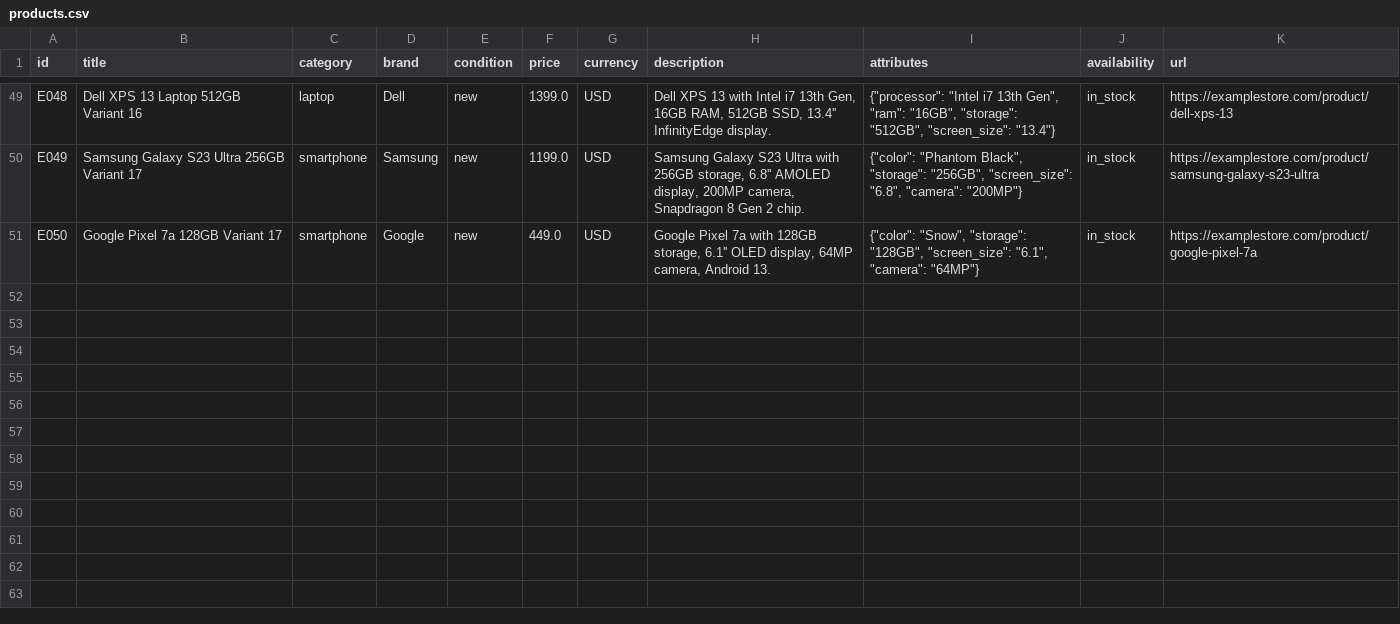
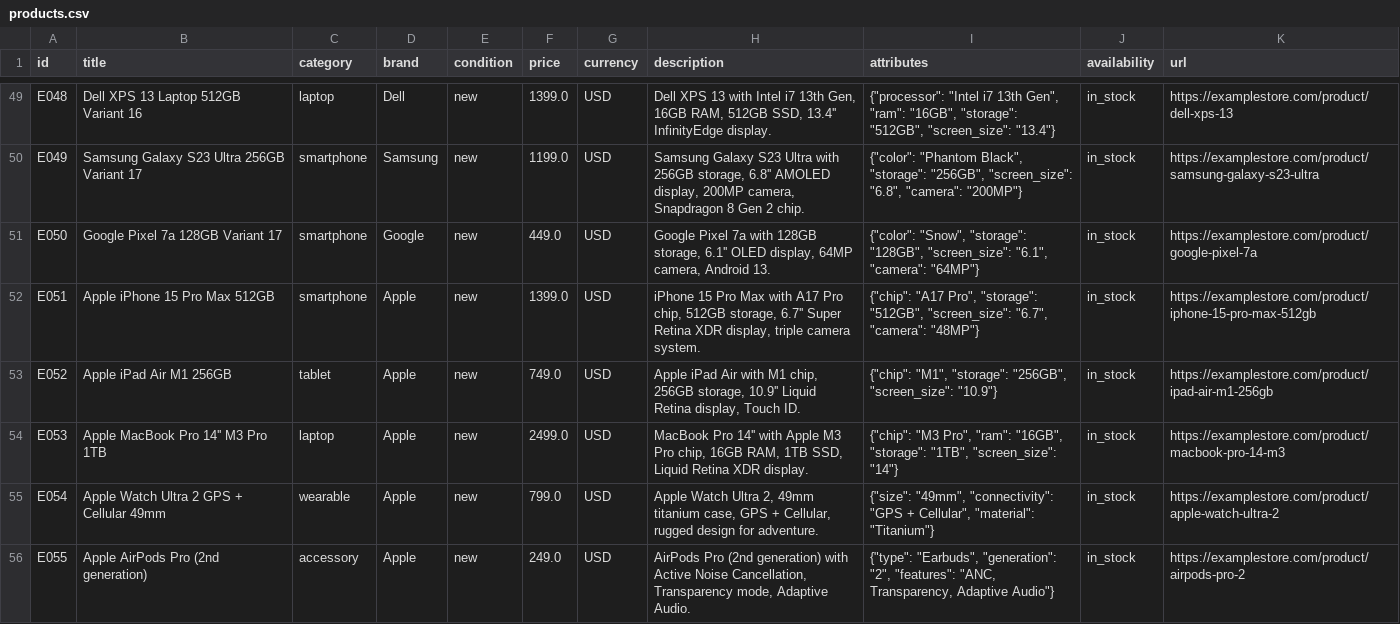
Before and after one commit to tiagopaes/ecommerce-rag, a CSV file: data/products.csv, drawn as a sheet; only a part is shown, gaps mark what is left out.

Commit message:
Update products.csv

```diff
--- a/data/products.csv
+++ b/data/products.csv
@@ -51 +51,6 @@
 "E050","Google Pixel 7a 128GB Variant 17","smartphone","Google","new","449.0","USD","Google Pixel 7a with 128GB storage, 6.1'' OLED display, 64MP camera, Android 13.","{""color"": ""Snow"", ""storage"": ""128GB"", ""screen_size"": ""6.1"", ""camera"": ""64MP""}","in_stock","https://examplestore.com/product/google-pixel-7a"
+"E051","Apple iPhone 15 Pro Max 512GB","smartphone","Apple","new","1399.0","USD","iPhone 15 Pro Max with A17 Pro chip, 512GB storage, 6.7'' Super Retina XDR display, triple camera system.","{""chip"": ""A17 Pro"", ""storage"": ""512GB"", ""screen_size"": ""6.7"", ""camera"": ""48MP""}","in_stock","https://examplestore.com/product/iphone-15-pro-max-512gb"
+"E052","Apple iPad Air M1 256GB","tablet","Apple","new","749.0","USD","Apple iPad Air with M1 chip, 256GB storage, 10.9'' Liquid Retina display, Touch ID.","{""chip"": ""M1"", ""storage"": ""256GB"", ""screen_size"": ""10.9""}","in_stock","https://examplestore.com/product/ipad-air-m1-256gb"
+"E053","Apple MacBook Pro 14'' M3 Pro 1TB","laptop","Apple","new","2499.0","USD","MacBook Pro 14'' with Apple M3 Pro chip, 16GB RAM, 1TB SSD, Liquid Retina XDR display.","{""chip"": ""M3 Pro"", ""ram"": ""16GB"", ""storage"": ""1TB"", ""screen_size"": ""14""}","in_stock","https://examplestore.com/product/macbook-pro-14-m3"
+"E054","Apple Watch Ultra 2 GPS + Cellular 49mm","wearable","Apple","new","799.0","USD","Apple Watch Ultra 2, 49mm titanium case, GPS + Cellular, rugged design for adventure.","{""size"": ""49mm"", ""connectivity"": ""GPS + Cellular"", ""material"": ""Titanium""}","in_stock","https://examplestore.com/product/apple-watch-ultra-2"
+"E055","Apple AirPods Pro (2nd generation)","accessory","Apple","new","249.0","USD","AirPods Pro (2nd generation) with Active Noise Cancellation, Transparency mode, Adaptive Audio.","{""type"": ""Earbuds"", ""generation"": ""2"", ""features"": ""ANC, Transparency, Adaptive Audio""}","in_stock","https://examplestore.com/product/airpods-pro-2"
```
